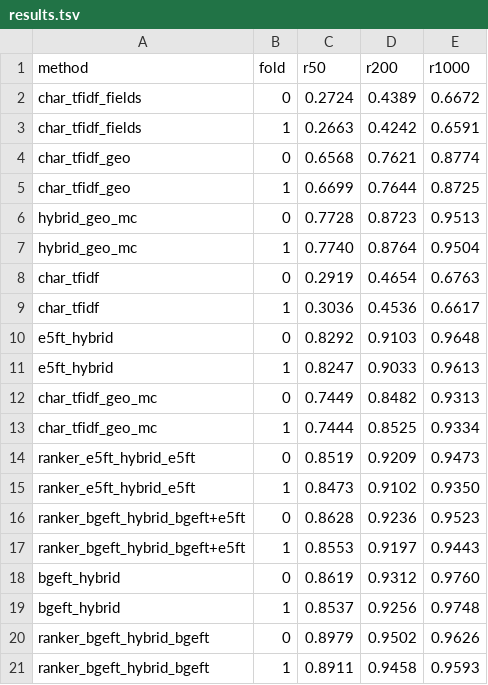
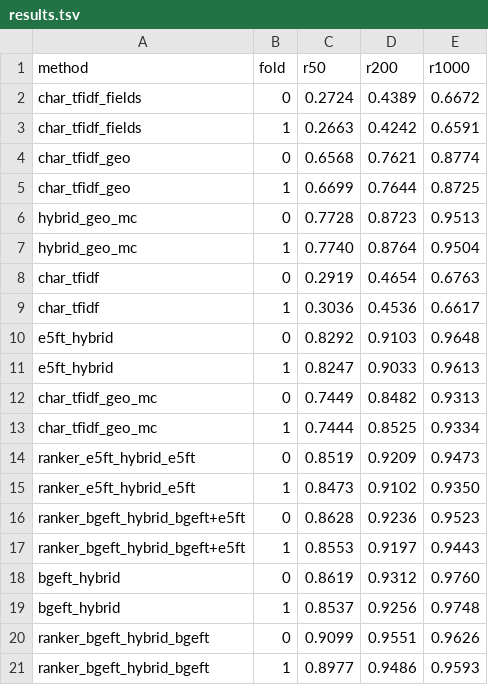
Before and after one commit to GVCHEMPION/ADSB_Solution, a TSV file: results.tsv, drawn as a sheet.

```diff
--- a/results.tsv
+++ b/results.tsv
@@ -19,3 +19,3 @@ bgeft_hybrid	0	0.8619	0.9312	0.9760
 bgeft_hybrid	1	0.8537	0.9256	0.9748
-ranker_bgeft_hybrid_bgeft	0	0.8979	0.9502	0.9626
-ranker_bgeft_hybrid_bgeft	1	0.8911	0.9458	0.9593
+ranker_bgeft_hybrid_bgeft	0	0.9099	0.9551	0.9626
+ranker_bgeft_hybrid_bgeft	1	0.8977	0.9486	0.9593
```
Also changed, not shown: 2 other files.
